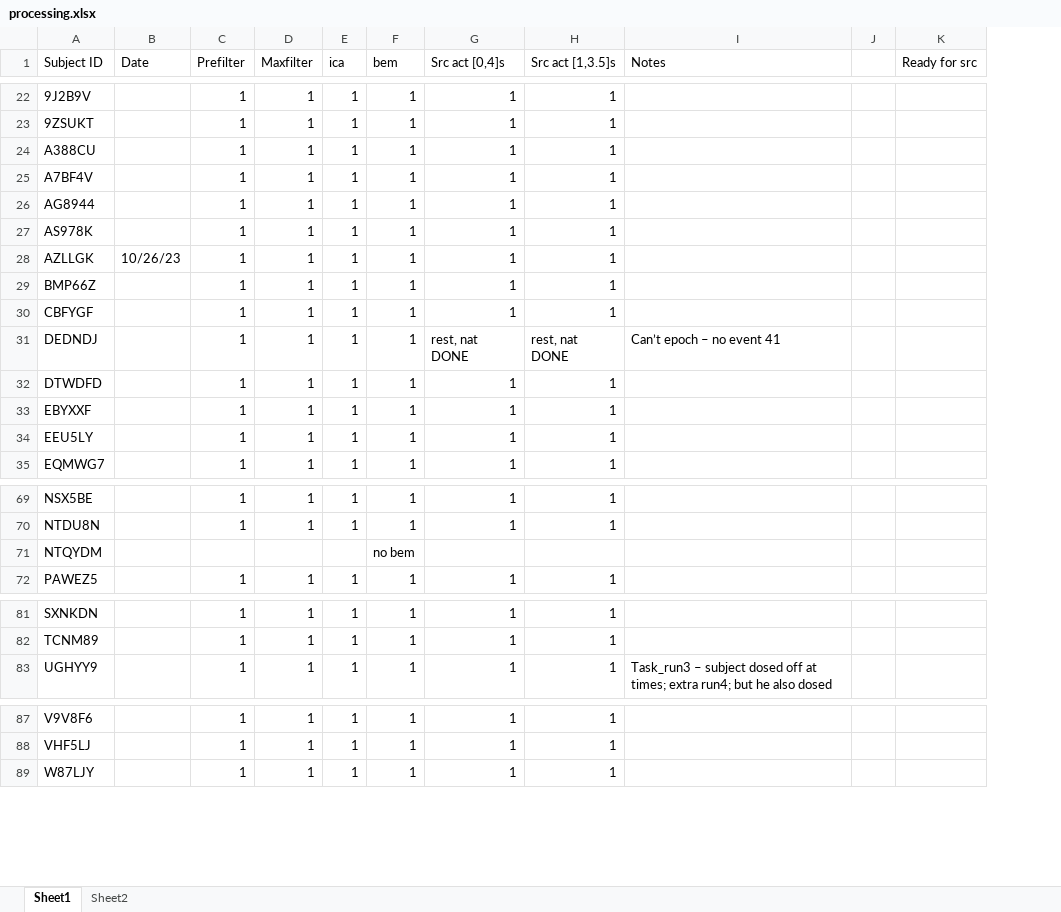
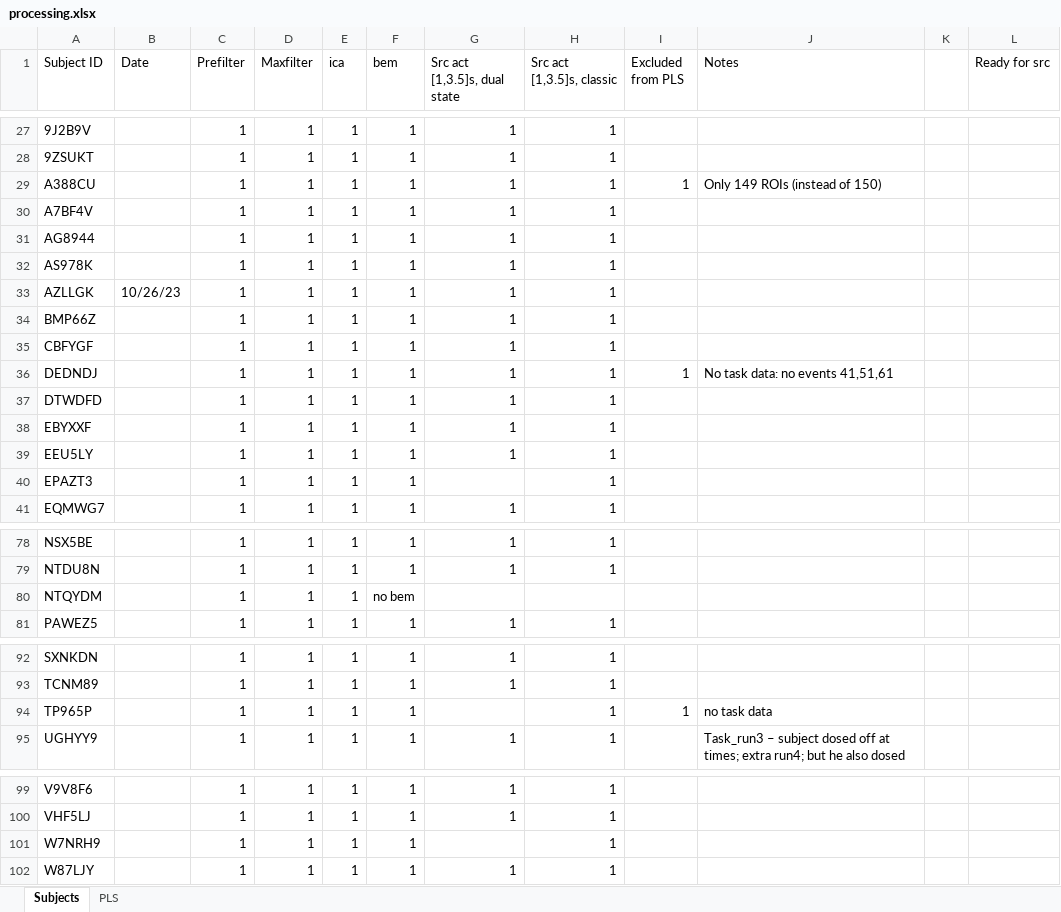
Before and after one commit to catvasily/religion_pre_meg, an Excel workbook: description/processing.xlsx, sheet Subjects, drawn as a sheet; only a part is shown, gaps mark what is left out; values as stored, in another font and other column widths than the file's, no cell formats; addresses are those after the commit; the diff covers the shown part only; the diff names each change by its address in the sheet, - before the commit and + after, or states it on an @@ line.

Commit message:
Merge from work branch Feb 6, 2025. New processing steps added: src_erf, PLS analysis, plot PLS inflated brain, correlation dist analysis. New sources: src_erf.py, pls_analysis.py, run_pls.py, call_pls.m, heatmap.py, view_inflated_brain_data.py, plot_pls_inflated_brain.py, compare_corr_distributions.py, bootes_multivariate.py

```diff
--- a/description/processing.xlsx (sheet Subjects)
+++ b/description/processing.xlsx (sheet Subjects)
-sheet tab: Sheet1
+sheet tab: Subjects
-sheet tab: Sheet2
+sheet tab: PLS
+column I (Excluded from PLS), rows 29-36: 1 |  |  |  |  |  |  | 1
-G1: Src act [0,4]s
+G1: Src act [1,3.5]s, dual state
-H1: Src act [1,3.5]s
+H1: Src act [1,3.5]s, classic
-J29 (Notes): (empty)
+J29 (Notes): Only 149 ROIs (instead of 150)
-G36 (Src act [1,3.5]s, dual state): rest, nat DONE
+G36 (Src act [1,3.5]s, dual state): 1
-H36 (Src act [1,3.5]s, classic): rest, nat DONE
+H36 (Src act [1,3.5]s, classic): 1
-J36 (Notes): Can’t epoch – no event 41
+J36 (Notes): No task data: no events 41,51,61
+row 40: EPAZT3 |  | 1 | 1 | 1 | 1 |  | 1
-C80 (Prefilter): (empty)
+C80 (Prefilter): 1
-D80 (Maxfilter): (empty)
+D80 (Maxfilter): 1
-E80 (ica): (empty)
+E80 (ica): 1
+row 94: TP965P |  | 1 | 1 | 1 | 1 |  | 1 | 1 | no task data
+row 101: W7NRH9 |  | 1 | 1 | 1 | 1 |  | 1
```
Also changed, not shown: 12 added rows and 22 edited cells elsewhere in this sheet, sheet PLS, cell formats, formulas that keep their value, charts or pictures, 22 other files.
